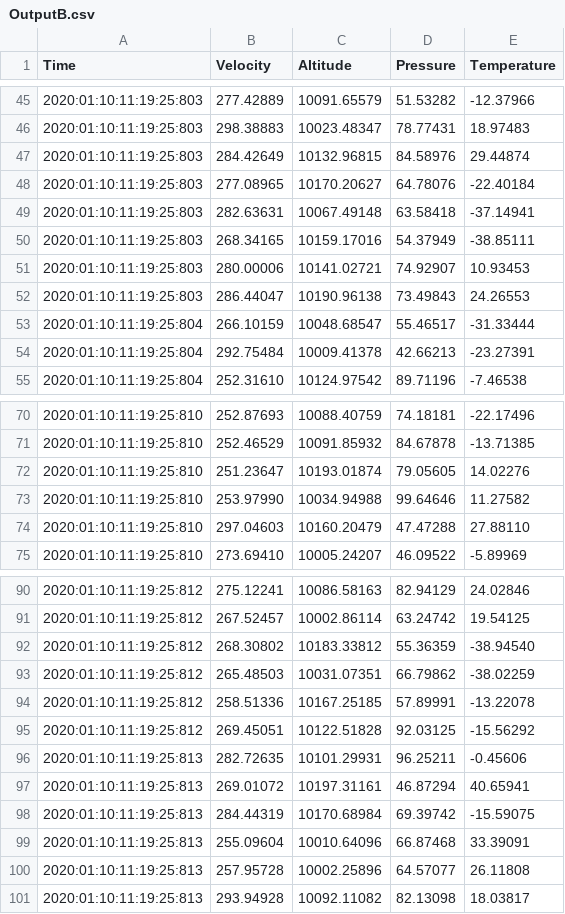
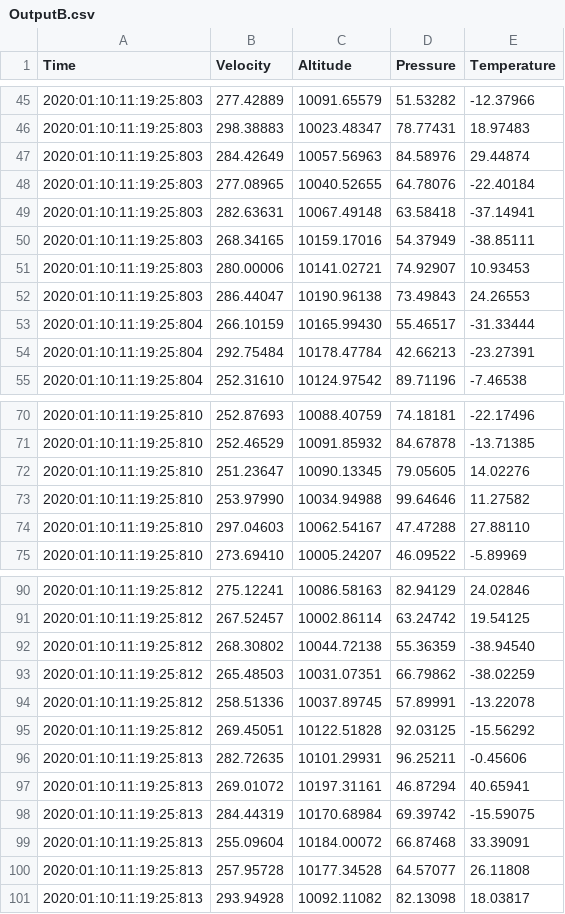
Before and after one commit to joxon/hello-java, a CSV file: data/swe264p_lab1/OutputB.csv, drawn as a sheet; only a part is shown, gaps mark what is left out; the diff covers the shown part only.

```diff
--- a/data/swe264p_lab1/OutputB.csv
+++ b/data/swe264p_lab1/OutputB.csv
@@ -46,4 +46,4 @@ Time,Velocity,Altitude,Pressure,Temperature
 2020:01:10:11:19:25:803,298.38883,10023.48347,78.77431,18.97483
-2020:01:10:11:19:25:803,284.42649,10132.96815,84.58976,29.44874
-2020:01:10:11:19:25:803,277.08965,10170.20627,64.78076,-22.40184
+2020:01:10:11:19:25:803,284.42649,10057.56963,84.58976,29.44874
+2020:01:10:11:19:25:803,277.08965,10040.52655,64.78076,-22.40184
 2020:01:10:11:19:25:803,282.63631,10067.49148,63.58418,-37.14941
@@ -52,4 +52,4 @@ Time,Velocity,Altitude,Pressure,Temperature
 2020:01:10:11:19:25:803,286.44047,10190.96138,73.49843,24.26553
-2020:01:10:11:19:25:804,266.10159,10048.68547,55.46517,-31.33444
-2020:01:10:11:19:25:804,292.75484,10009.41378,42.66213,-23.27391
+2020:01:10:11:19:25:804,266.10159,10165.99430,55.46517,-31.33444
+2020:01:10:11:19:25:804,292.75484,10178.47784,42.66213,-23.27391
 2020:01:10:11:19:25:804,252.31610,10124.97542,89.71196,-7.46538
@@ -71,5 +71,5 @@ Time,Velocity,Altitude,Pressure,Temperature
 2020:01:10:11:19:25:810,252.46529,10091.85932,84.67878,-13.71385
-2020:01:10:11:19:25:810,251.23647,10193.01874,79.05605,14.02276
+2020:01:10:11:19:25:810,251.23647,10090.13345,79.05605,14.02276
 2020:01:10:11:19:25:810,253.97990,10034.94988,99.64646,11.27582
-2020:01:10:11:19:25:810,297.04603,10160.20479,47.47288,27.88110
+2020:01:10:11:19:25:810,297.04603,10062.54167,47.47288,27.88110
 2020:01:10:11:19:25:810,273.69410,10005.24207,46.09522,-5.89969
@@ -91,5 +91,5 @@ Time,Velocity,Altitude,Pressure,Temperature
 2020:01:10:11:19:25:812,267.52457,10002.86114,63.24742,19.54125
-2020:01:10:11:19:25:812,268.30802,10183.33812,55.36359,-38.94540
+2020:01:10:11:19:25:812,268.30802,10044.72138,55.36359,-38.94540
 2020:01:10:11:19:25:812,265.48503,10031.07351,66.79862,-38.02259
-2020:01:10:11:19:25:812,258.51336,10167.25185,57.89991,-13.22078
+2020:01:10:11:19:25:812,258.51336,10037.89745,57.89991,-13.22078
 2020:01:10:11:19:25:812,269.45051,10122.51828,92.03125,-15.56292
@@ -98,4 +98,4 @@ Time,Velocity,Altitude,Pressure,Temperature
 2020:01:10:11:19:25:813,284.44319,10170.68984,69.39742,-15.59075
-2020:01:10:11:19:25:813,255.09604,10010.64096,66.87468,33.39091
-2020:01:10:11:19:25:813,257.95728,10002.25896,64.57077,26.11808
+2020:01:10:11:19:25:813,255.09604,10184.00072,66.87468,33.39091
+2020:01:10:11:19:25:813,257.95728,10177.34528,64.57077,26.11808
 2020:01:10:11:19:25:813,293.94928,10092.11082,82.13098,18.03817
```
Also changed, not shown: 11 edited cells elsewhere in this file, 6 other files.
